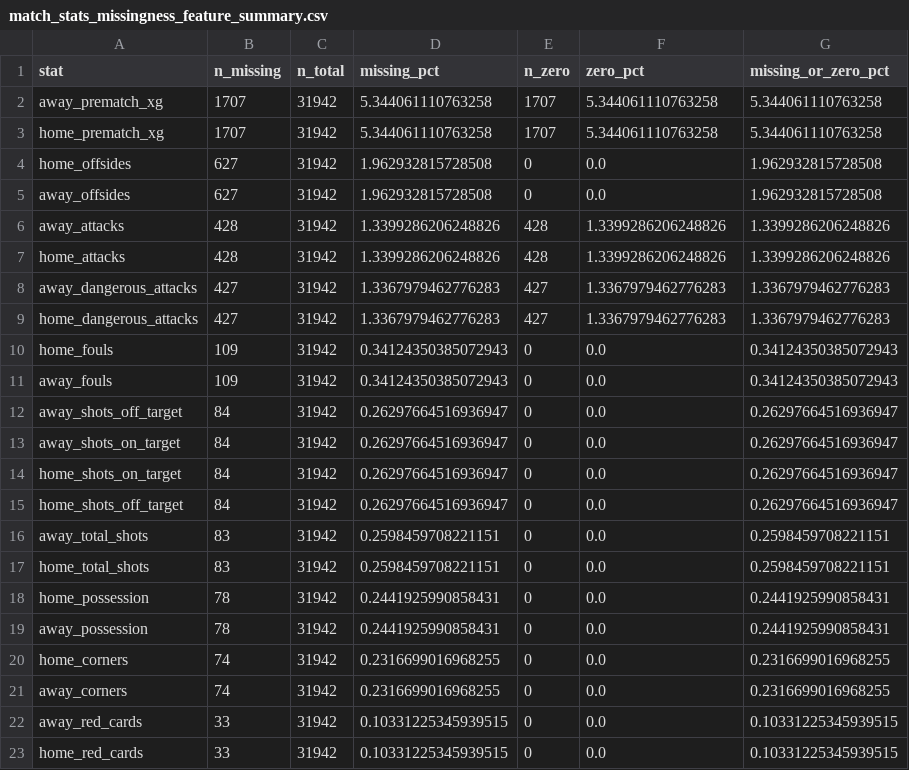
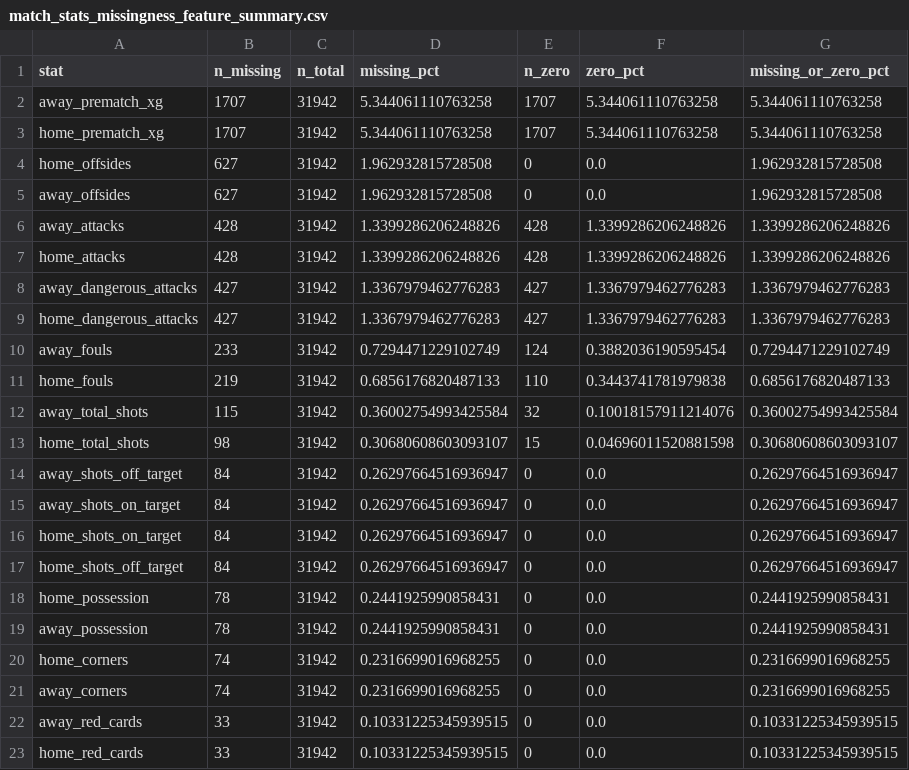
Before and after one commit to kutalekj/football-outcomes-predictor, a CSV file: docs/experiments/thesis_data_overview/match_stats_missingness_feature_summary.csv, drawn as a sheet; only a part is shown.

```diff
--- a/docs/experiments/thesis_data_overview/match_stats_missingness_feature_summary.csv
+++ b/docs/experiments/thesis_data_overview/match_stats_missingness_feature_summary.csv
@@ -9,4 +9,6 @@ away_dangerous_attacks,427,31942,1.3367979462776283,427,1.3367979462776283,1.336
 home_dangerous_attacks,427,31942,1.3367979462776283,427,1.3367979462776283,1.3367979462776283
-home_fouls,109,31942,0.34124350385072943,0,0.0,0.34124350385072943
-away_fouls,109,31942,0.34124350385072943,0,0.0,0.34124350385072943
+away_fouls,233,31942,0.7294471229102749,124,0.3882036190595454,0.7294471229102749
+home_fouls,219,31942,0.6856176820487133,110,0.3443741781979838,0.6856176820487133
+away_total_shots,115,31942,0.36002754993425584,32,0.10018157911214076,0.36002754993425584
+home_total_shots,98,31942,0.30680608603093107,15,0.04696011520881598,0.30680608603093107
 away_shots_off_target,84,31942,0.26297664516936947,0,0.0,0.26297664516936947
@@ -15,4 +17,2 @@ home_shots_on_target,84,31942,0.26297664516936947,0,0.0,0.26297664516936947
 home_shots_off_target,84,31942,0.26297664516936947,0,0.0,0.26297664516936947
-away_total_shots,83,31942,0.2598459708221151,0,0.0,0.2598459708221151
-home_total_shots,83,31942,0.2598459708221151,0,0.0,0.2598459708221151
 home_possession,78,31942,0.2441925990858431,0,0.0,0.2441925990858431
```
Also changed, not shown: docs/experiments/thesis_data_overview/match_stats_missingness.csv, docs/experiments/thesis_data_overview/match_stats_missingness_comp_season_summary.csv, 13 other files.
